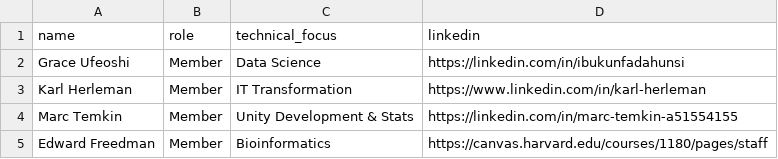
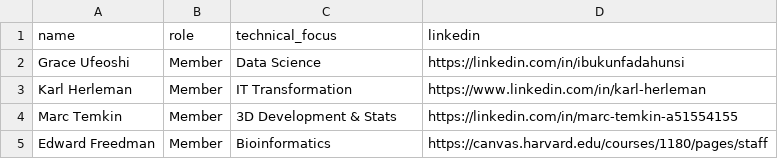
Before and after one commit to acmorg/acmorg.github.io, a CSV file: _data/members.csv, drawn as a sheet.

Commit message:
changes to layout

```diff
--- a/_data/members.csv
+++ b/_data/members.csv
@@ -3,3 +3,3 @@ Grace Ufeoshi,Member,Data Science,https://linkedin.com/in/ibukunfadahunsi
 Karl Herleman,Member, IT Transformation,https://www.linkedin.com/in/karl-herleman
-Marc Temkin,Member,Unity Development & Stats,https://linkedin.com/in/marc-temkin-a51554155
+Marc Temkin,Member,3D Development & Stats,https://linkedin.com/in/marc-temkin-a51554155
 Edward Freedman, Member, Bioinformatics,https://canvas.harvard.edu/courses/1180/pages/staff
```
